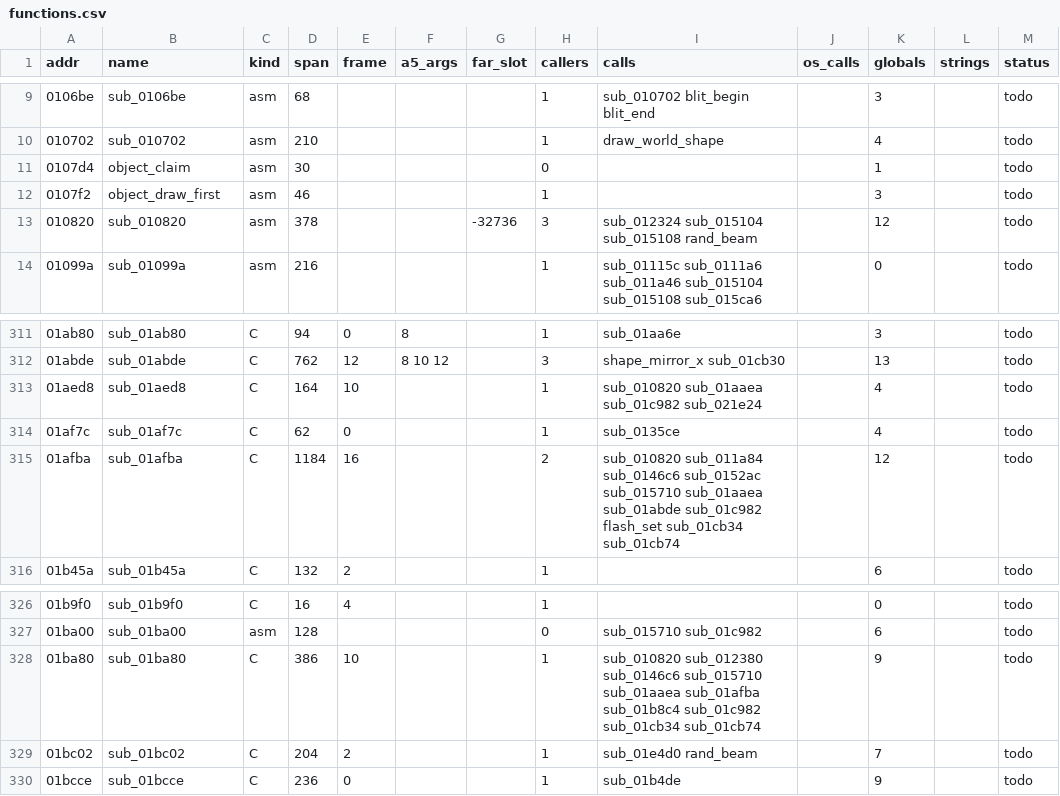
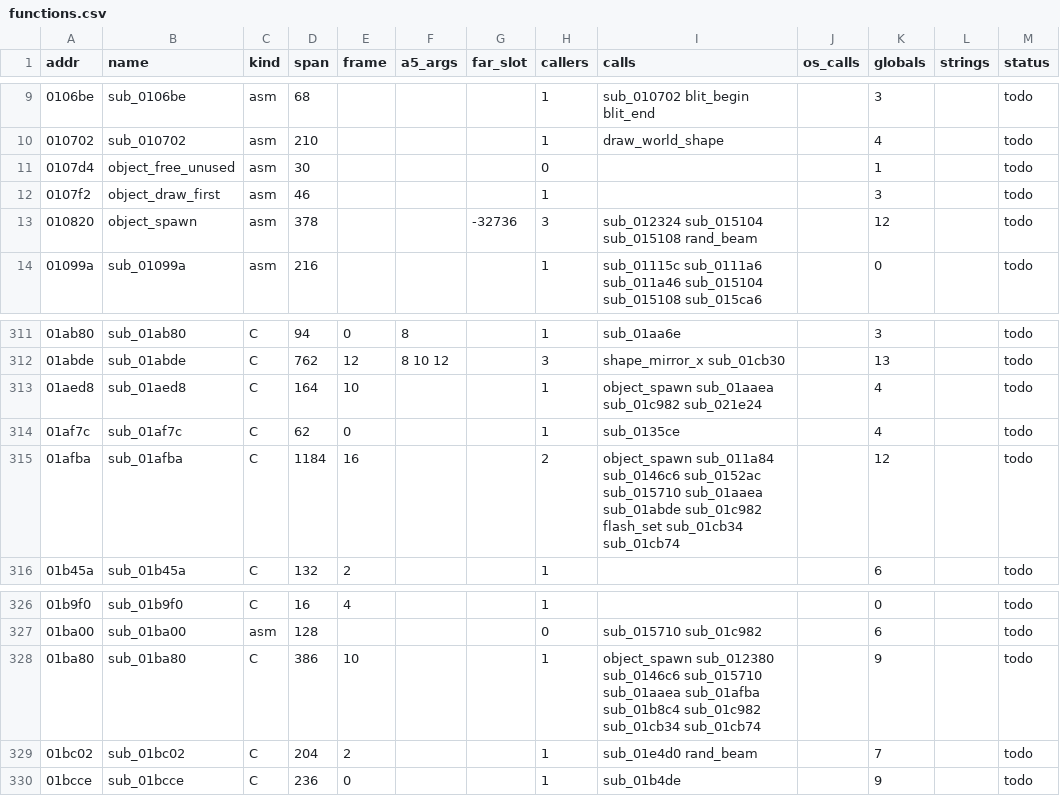
Before and after one commit to sy2002/wof-wasm, a CSV file: re/functions.csv, drawn as a sheet; only a part is shown, gaps mark what is left out.

```diff
--- a/re/functions.csv
+++ b/re/functions.csv
@@ -10,5 +10,5 @@ addr,name,kind,span,frame,a5_args,far_slot,callers,calls,os_calls,globals,string
 010702,sub_010702,asm,210,,,,1,draw_world_shape,,4,,todo
-0107d4,object_claim,asm,30,,,,0,,,1,,todo
+0107d4,object_free_unused,asm,30,,,,0,,,1,,todo
 0107f2,object_draw_first,asm,46,,,,1,,,3,,todo
-010820,sub_010820,asm,378,,,-32736,3,sub_012324 sub_015104 sub_015108 rand_beam,,12,,todo
+010820,object_spawn,asm,378,,,-32736,3,sub_012324 sub_015104 sub_015108 rand_beam,,12,,todo
 01099a,sub_01099a,asm,216,,,,1,sub_01115c sub_0111a6 sub_011a46 sub_015104 sub_015108 sub_015ca6,,0,,todo
@@ -312,5 +312,5 @@ addr,name,kind,span,frame,a5_args,far_slot,callers,calls,os_calls,globals,string
 01abde,sub_01abde,C,762,12,8 10 12,,3,shape_mirror_x sub_01cb30,,13,,todo
-01aed8,sub_01aed8,C,164,10,,,1,sub_010820 sub_01aaea sub_01c982 sub_021e24,,4,,todo
+01aed8,sub_01aed8,C,164,10,,,1,object_spawn sub_01aaea sub_01c982 sub_021e24,,4,,todo
 01af7c,sub_01af7c,C,62,0,,,1,sub_0135ce,,4,,todo
-01afba,sub_01afba,C,1184,16,,,2,sub_010820 sub_011a84 sub_0146c6 sub_0152ac sub_015710 sub_01aaea sub_01abde sub_01c982 flash_set sub_01cb34 sub_01cb74,,12,,todo
+01afba,sub_01afba,C,1184,16,,,2,object_spawn sub_011a84 sub_0146c6 sub_0152ac sub_015710 sub_01aaea sub_01abde sub_01c982 flash_set sub_01cb34 sub_01cb74,,12,,todo
 01b45a,sub_01b45a,C,132,2,,,1,,,6,,todo
@@ -327,3 +327,3 @@ addr,name,kind,span,frame,a5_args,far_slot,callers,calls,os_calls,globals,string
 01ba00,sub_01ba00,asm,128,,,,0,sub_015710 sub_01c982,,6,,todo
-01ba80,sub_01ba80,C,386,10,,,1,sub_010820 sub_012380 sub_0146c6 sub_015710 sub_01aaea sub_01afba sub_01b8c4 sub_01c982 sub_01cb34 sub_01cb74,,9,,todo
+01ba80,sub_01ba80,C,386,10,,,1,object_spawn sub_012380 sub_0146c6 sub_015710 sub_01aaea sub_01afba sub_01b8c4 sub_01c982 sub_01cb34 sub_01cb74,,9,,todo
 01bc02,sub_01bc02,C,204,2,,,1,sub_01e4d0 rand_beam,,7,,todo
```
Also changed, not shown: 7 other files.
